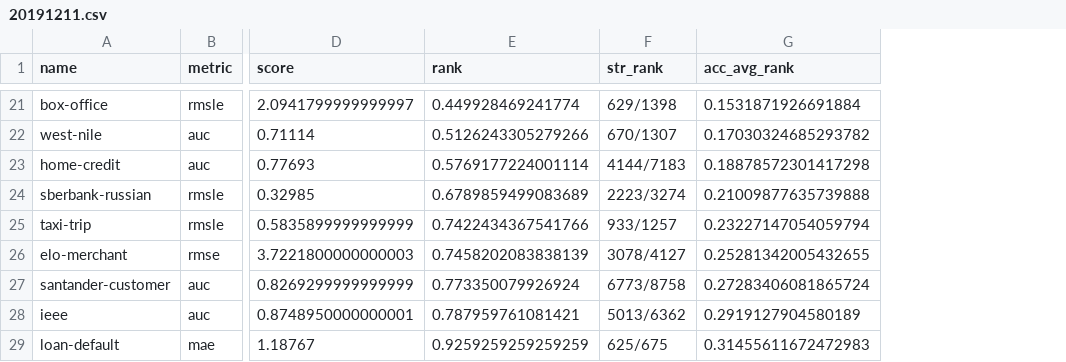
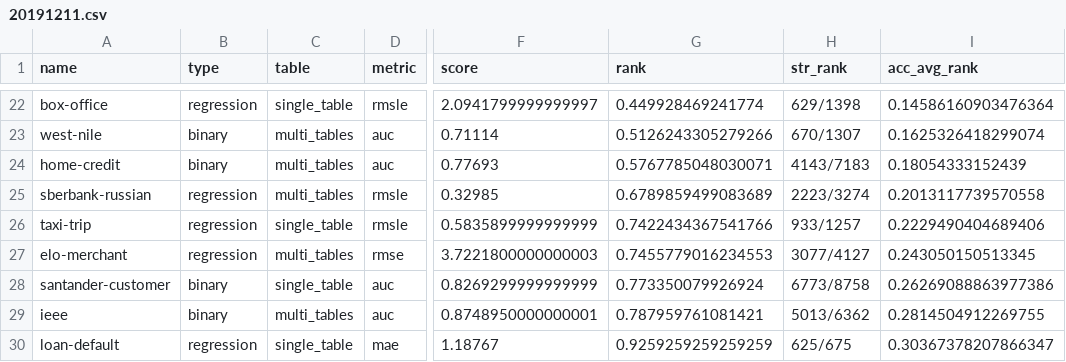
Before and after one commit to RunxingZhong/cal_kaggle_rank, a CSV file: output/20191211.csv, drawn as a sheet; only a part is shown, gaps mark what is left out; addresses are those after the commit; the diff covers the shown part only; the diff names each change by its address in the sheet, - before the commit and + after, or states it on an @@ line.

```diff
--- a/output/20191211.csv
+++ b/output/20191211.csv
+column B (type), rows 22-30: regression | binary | binary | regression | regression | regression | binary | binary | regression
+column C (table), rows 22-30: single_table | multi_tables | multi_tables | multi_tables | single_table | multi_tables | single_table | multi_tables | single_table
-I22 (acc_avg_rank): 0.1531871926691884
+I22 (acc_avg_rank): 0.14586160903476364
-I23 (acc_avg_rank): 0.17030324685293782
+I23 (acc_avg_rank): 0.1625326418299074
-G24 (rank): 0.5769177224001114
+G24 (rank): 0.5767785048030071
-H24 (str_rank): 4144/7183
+H24 (str_rank): 4143/7183
-I24 (acc_avg_rank): 0.18878572301417298
+I24 (acc_avg_rank): 0.18054333152439
-I25 (acc_avg_rank): 0.21009877635739888
+I25 (acc_avg_rank): 0.2013117739570558
-I26 (acc_avg_rank): 0.23227147054059794
+I26 (acc_avg_rank): 0.2229490404689406
-G27 (rank): 0.7458202083838139
+G27 (rank): 0.7455779016234553
-H27 (str_rank): 3078/4127
+H27 (str_rank): 3077/4127
-I27 (acc_avg_rank): 0.25281342005432655
+I27 (acc_avg_rank): 0.243050150513345
-I28 (acc_avg_rank): 0.27283406081865724
+I28 (acc_avg_rank): 0.26269088863977386
-I29 (acc_avg_rank): 0.2919127904580189
+I29 (acc_avg_rank): 0.2814504912269755
-I30 (acc_avg_rank): 0.31455611672472983
+I30 (acc_avg_rank): 0.30367378207866347
```
Also changed, not shown: 1 added row and 29 edited cells elsewhere in this file, AutoXing.csv, result/result-2019-12-11.csv, 5 other files.
